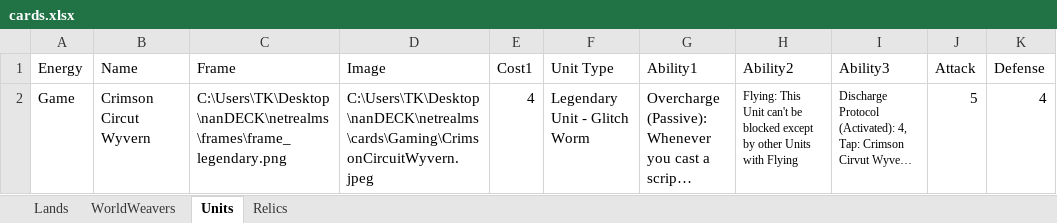
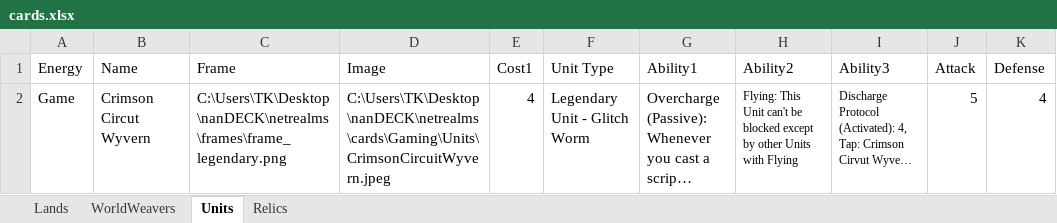
Before and after one commit to Twiztid-Kreations/NetRealm-XGCTCG, an Excel workbook: NetRealmsNanSetup/nanDECK/cards.xlsx, sheet Units, drawn as a sheet; only a part is shown; long unchanged cells end in …; values as stored, in another font and other column widths than the file's, no borders; the diff names each change by its address in the sheet, - before the commit and + after, or states it on an @@ line.

Commit message:
image syntax update

```diff
--- a/NetRealmsNanSetup/nanDECK/cards.xlsx (sheet Units)
+++ b/NetRealmsNanSetup/nanDECK/cards.xlsx (sheet Units)
-D2 (Image): C:\Users\TK\Desktop\nanDECK\netrealms\cards\Gaming\CrimsonCircuitWyvern.jpeg
+D2 (Image): C:\Users\TK\Desktop\nanDECK\netrealms\cards\Gaming\Units\CrimsonCircuitWyvern.jpeg
```
Also changed, not shown: sheet Relics, 8 other files.
